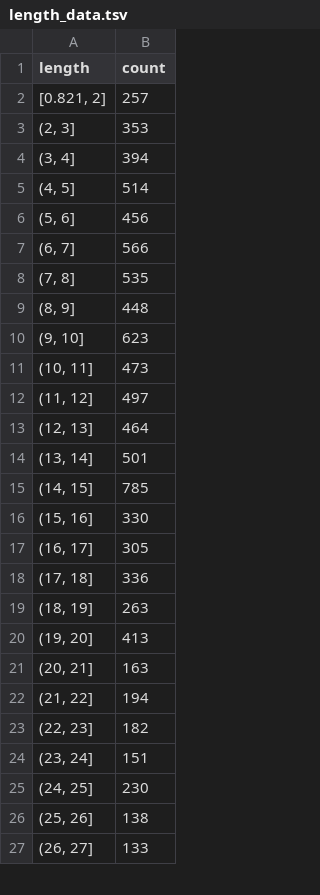
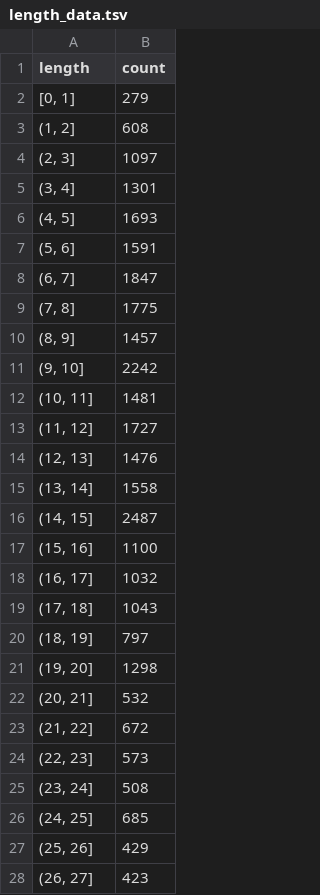
Before and after one commit to andreykurenkov/imdb-data-viz, a TSV file: data/length_data.tsv, drawn as a sheet; only a part is shown; the diff covers the shown part only.

```diff
--- a/data/length_data.tsv
+++ b/data/length_data.tsv
@@ -1,27 +1,28 @@
 length	count
-[0.821, 2]	257
-(2, 3]	353
-(3, 4]	394
-(4, 5]	514
-(5, 6]	456
-(6, 7]	566
-(7, 8]	535
-(8, 9]	448
-(9, 10]	623
-(10, 11]	473
-(11, 12]	497
-(12, 13]	464
-(13, 14]	501
-(14, 15]	785
-(15, 16]	330
-(16, 17]	305
-(17, 18]	336
-(18, 19]	263
-(19, 20]	413
-(20, 21]	163
-(21, 22]	194
-(22, 23]	182
-(23, 24]	151
-(24, 25]	230
-(25, 26]	138
-(26, 27]	133
+[0, 1]	279
+(1, 2]	608
+(2, 3]	1097
+(3, 4]	1301
+(4, 5]	1693
+(5, 6]	1591
+(6, 7]	1847
+(7, 8]	1775
+(8, 9]	1457
+(9, 10]	2242
+(10, 11]	1481
+(11, 12]	1727
+(12, 13]	1476
+(13, 14]	1558
+(14, 15]	2487
+(15, 16]	1100
+(16, 17]	1032
+(17, 18]	1043
+(18, 19]	797
+(19, 20]	1298
+(20, 21]	532
+(21, 22]	672
+(22, 23]	573
+(23, 24]	508
+(24, 25]	685
+(25, 26]	429
+(26, 27]	423
```
Also changed, not shown: 153 edited cells elsewhere in this file, data/budget_data.tsv, data/rating_data.tsv, 8 other files.
